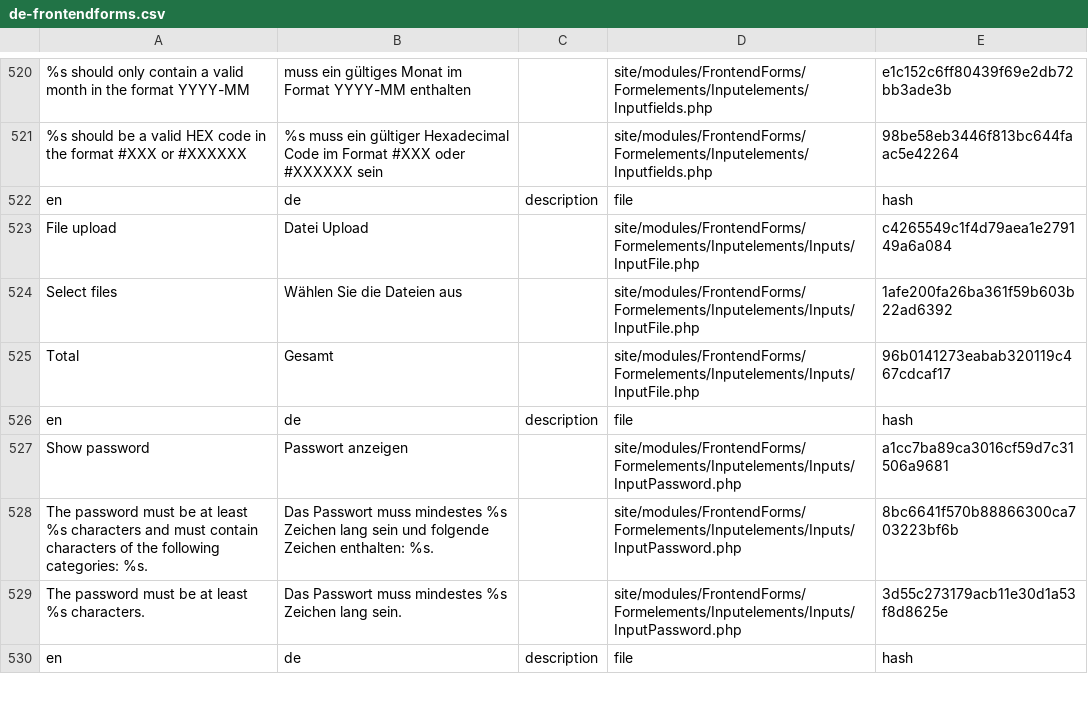
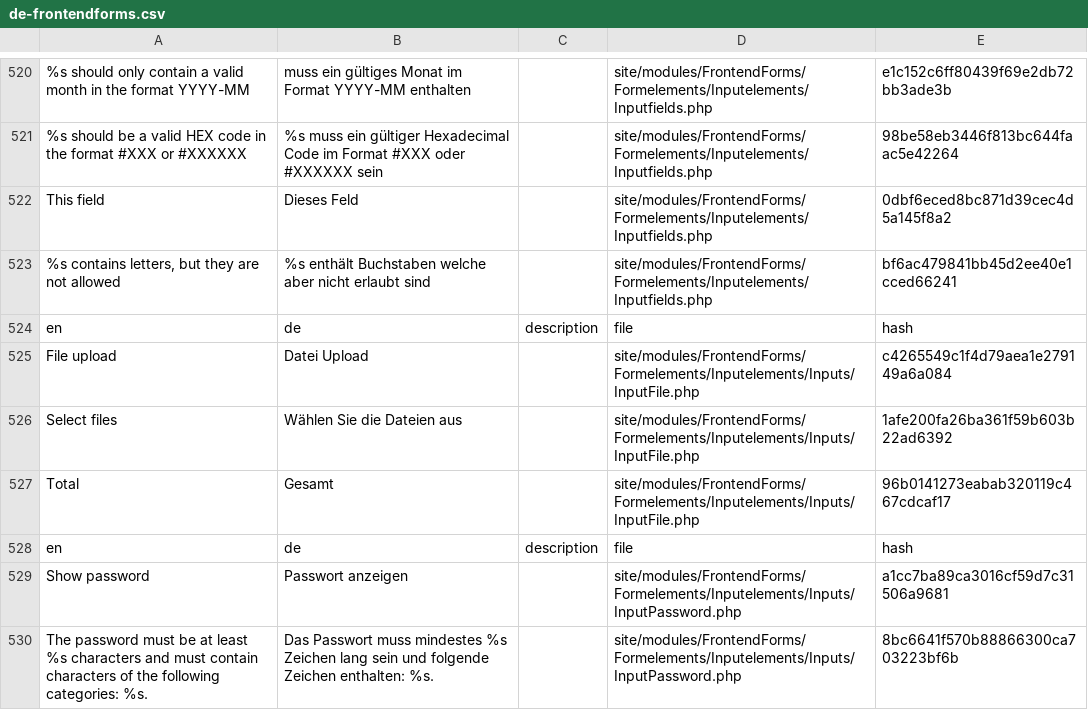
Before and after one commit to juergenweb/FrontendForms, a CSV file: languages/de-frontendforms.csv, drawn as a sheet; only a part is shown, gaps mark what is left out; the shorter side is filled out with more unchanged rows; the diff names each change by its address in the sheet, - before the commit and + after, or states it on an @@ line.

Commit message:
Update de-frontendforms.csv

```diff
--- a/languages/de-frontendforms.csv
+++ b/languages/de-frontendforms.csv
+row 522: This field | Dieses Feld |  | site/modules/FrontendForms/Formelements/Inputelements/Inputfields.php | 0dbf6eced8bc871d39cec4d5a145f8a2
+row 523: %s contains letters, but they are not allowed | %s enthält Buchstaben welche aber nicht erlaubt sind |  | site/modules/FrontendForms/Formelements/Inputelements/Inputfields.php | bf6ac479841bb45d2ee40e1cced66241
```
